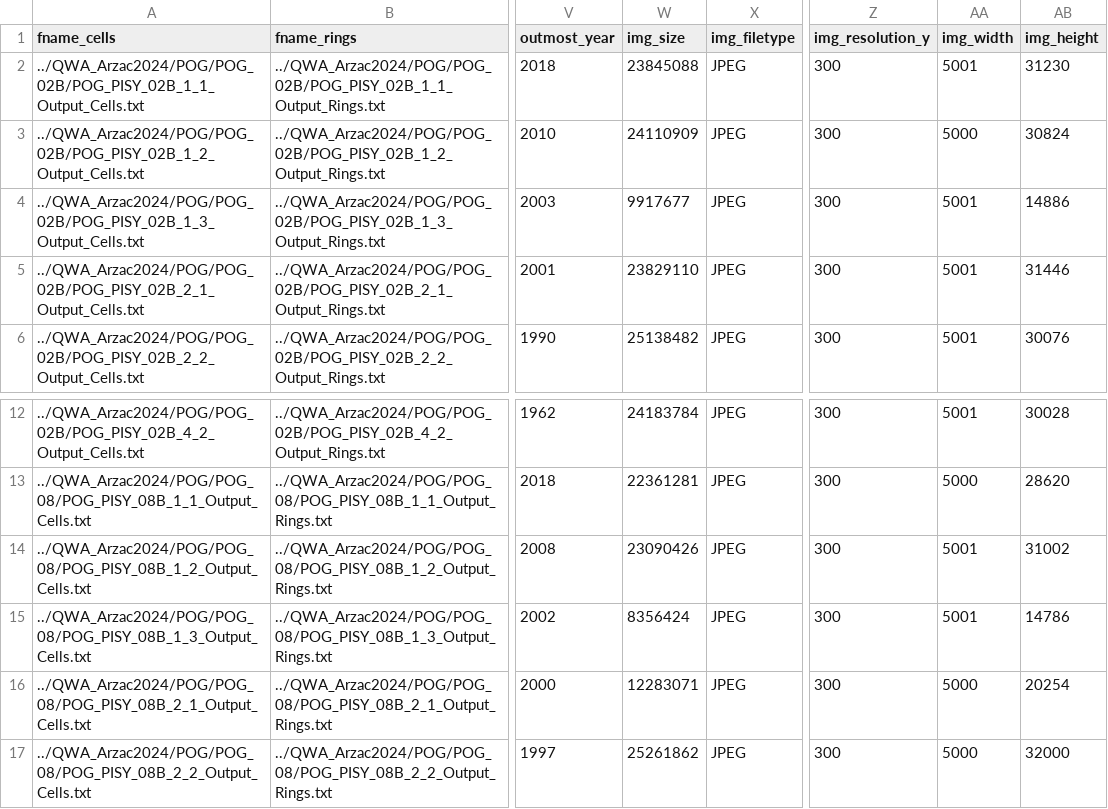
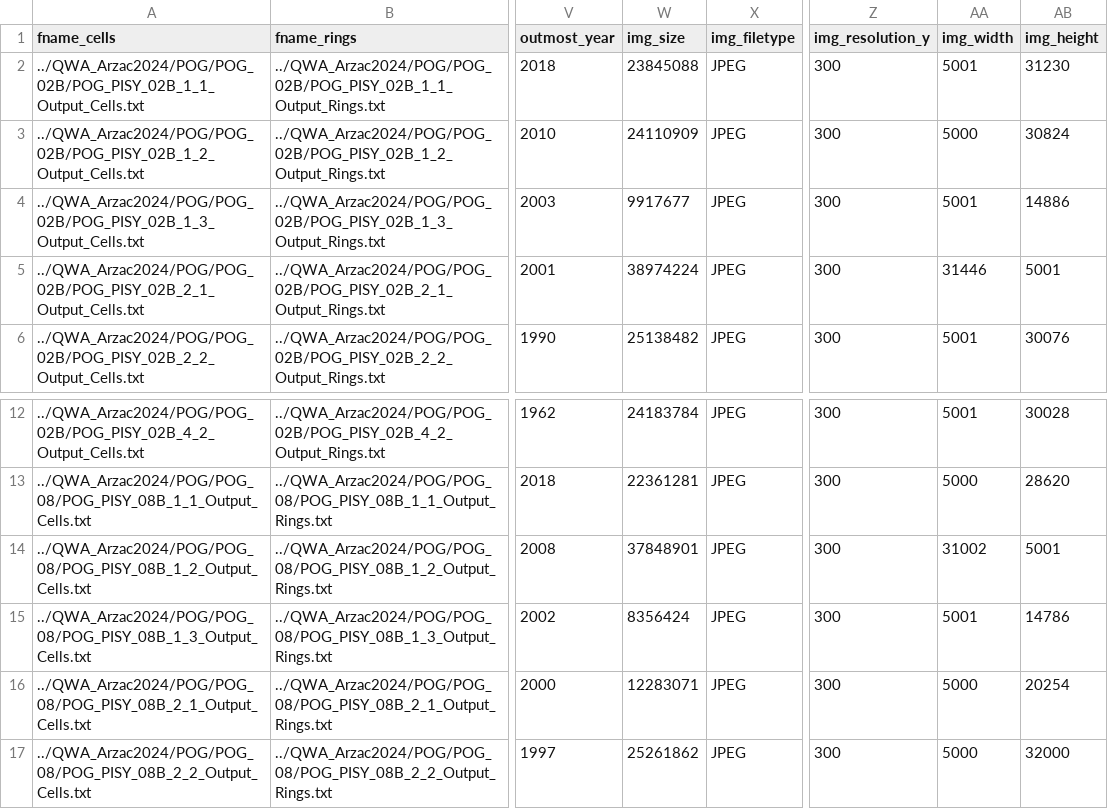
Before and after one commit to mnaegelin/rxs2xcell, a CSV file: out/QWA_Arzac2024_meta.csv, drawn as a sheet; only a part is shown, gaps mark what is left out; the diff names each change by its address in the sheet, - before the commit and + after, or states it on an @@ line.

```diff
--- a/out/QWA_Arzac2024_meta.csv
+++ b/out/QWA_Arzac2024_meta.csv
-W5 (img_size): 23829110
+W5 (img_size): 38974224
-AA5 (img_width): 5001
+AA5 (img_width): 31446
-AB5 (img_height): 31446
+AB5 (img_height): 5001
-W14 (img_size): 23090426
+W14 (img_size): 37848901
-AA14 (img_width): 5001
+AA14 (img_width): 31002
-AB14 (img_height): 31002
+AB14 (img_height): 5001
```
Also changed, not shown: 22 other files.
